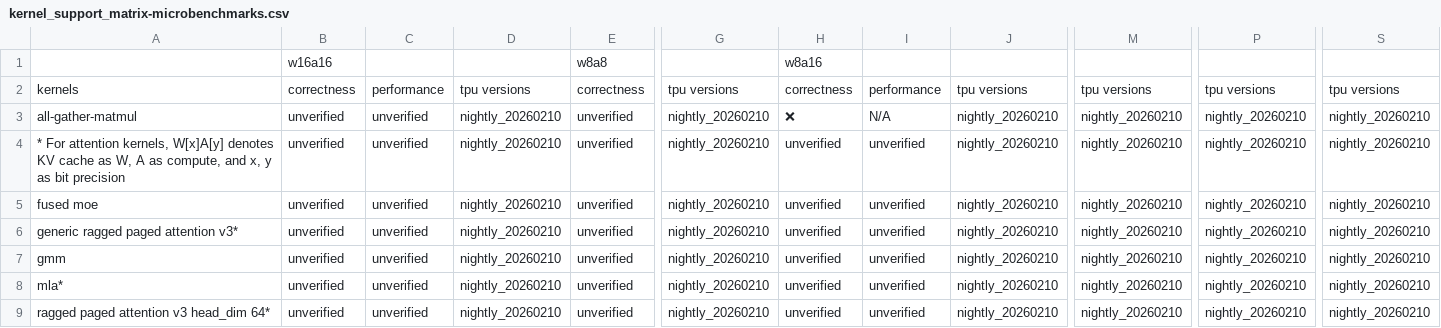
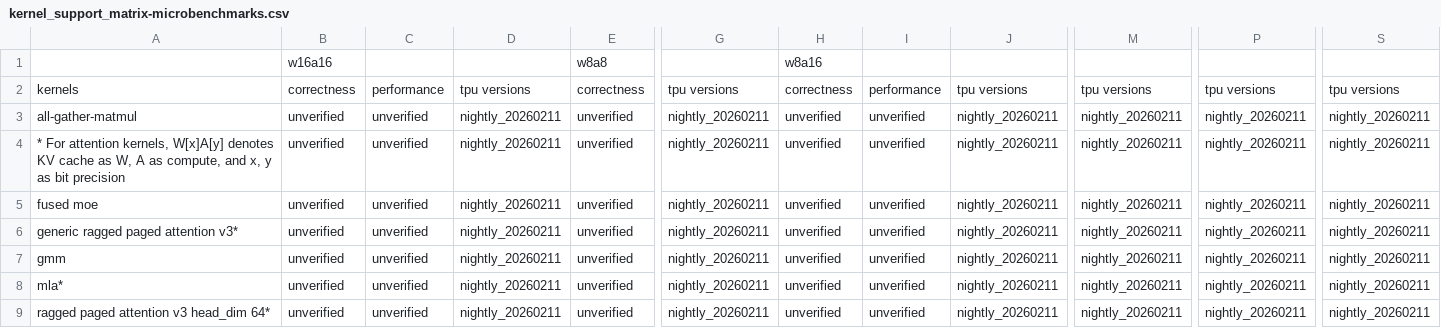
Before and after one commit to inkitori/claude-deepseek-v4, a CSV file: support_matrices/nightly/v6/kernel_support_matrix-microbenchmarks.csv, drawn as a sheet; only a part is shown, gaps mark what is left out; the diff names each change by its address in the sheet, - before the commit and + after, or states it on an @@ line.

Commit message:
[skip ci] Update nightly support matrices (v6/v7)
Signed-off-by: Buildkite Bot <buildkite-bot@users.noreply.github.com>

```diff
--- a/support_matrices/nightly/v6/kernel_support_matrix-microbenchmarks.csv
+++ b/support_matrices/nightly/v6/kernel_support_matrix-microbenchmarks.csv
-D3:D9: nightly_20260210
+D3:D9: nightly_20260211
-G3:G9: nightly_20260210
+G3:G9: nightly_20260211
-H3: ❌
+H3: unverified
-I3: N/A
+I3: unverified
-J3:J9: nightly_20260210
+J3:J9: nightly_20260211
-M3:M9: nightly_20260210
+M3:M9: nightly_20260211
-P3:P9: nightly_20260210
+P3:P9: nightly_20260211
-S3:S9: nightly_20260210
+S3:S9: nightly_20260211
```
Also changed, not shown: support_matrices/nightly/v6/feature_support_matrix.csv, support_matrices/nightly/v6/multimodal_model_support_matrix.csv, 3 other files.
